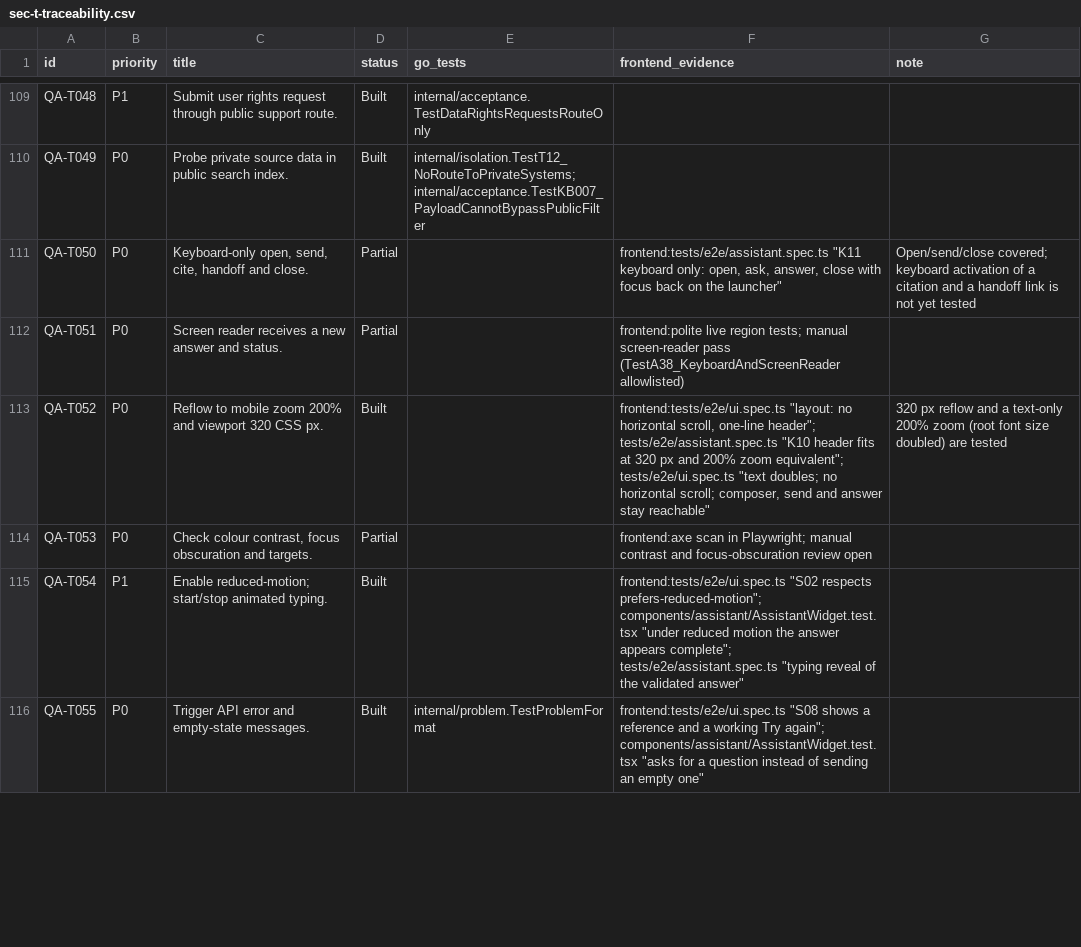
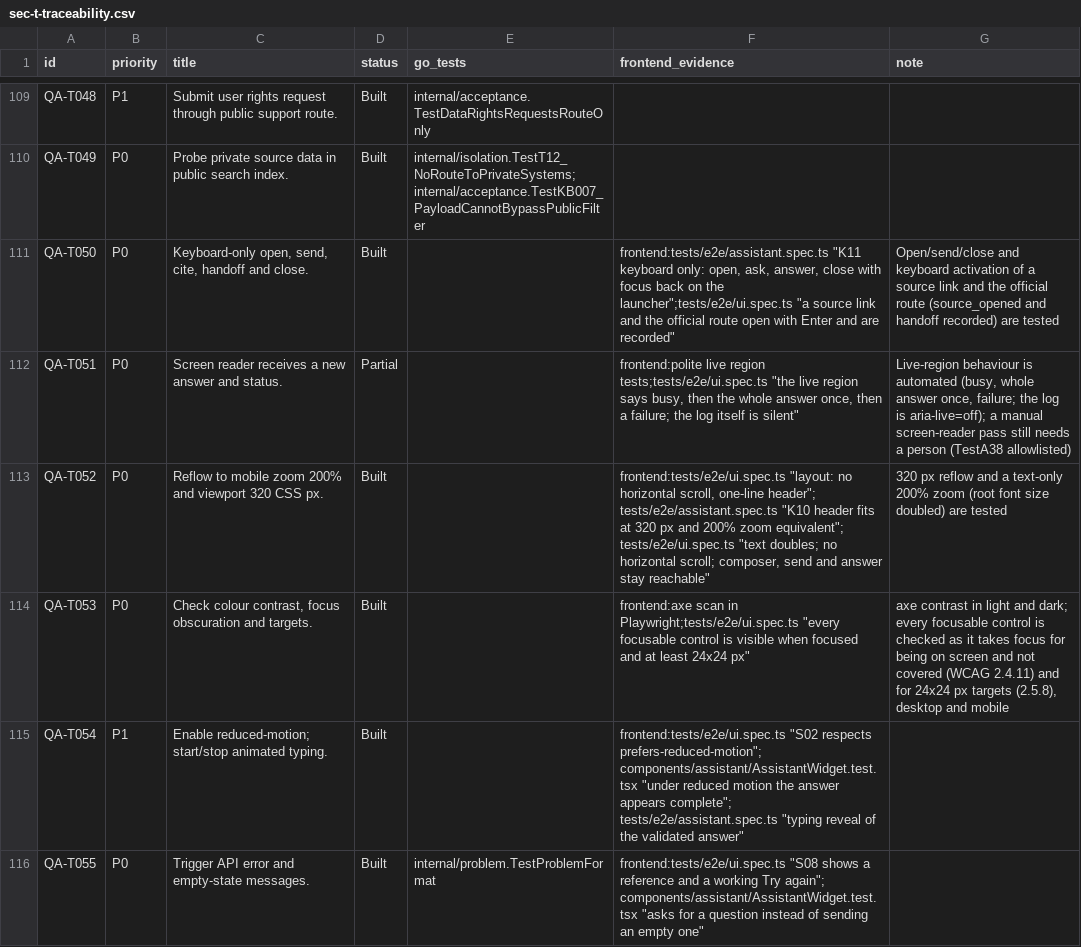
Before and after one commit to ZoikoGroup/zoiko-suite-backend, a CSV file: docs/suivo/sec-t-traceability.csv, drawn as a sheet; only a part is shown, gaps mark what is left out; the diff covers the shown part only.

```diff
--- a/docs/suivo/sec-t-traceability.csv
+++ b/docs/suivo/sec-t-traceability.csv
@@ -110,6 +110,6 @@ QA-T048,P1,Submit user rights request through public support route.,Built,intern
 QA-T049,P0,Probe private source data in public search index.,Built,internal/isolation.TestT12_NoRouteToPrivateSystems;internal/acceptance.TestKB007_PayloadCannotBypassPublicFilter,,
-QA-T050,P0,"Keyboard-only open, send, cite, handoff and close.",Partial,,"frontend:tests/e2e/assistant.spec.ts ""K11 keyboard only: open, ask, answer, close with focus back on the launcher""",Open/send/close covered; keyboard activation of a citation and a handoff link is not yet tested
-QA-T051,P0,Screen reader receives a new answer and status.,Partial,,frontend:polite live region tests; manual screen-reader pass (TestA38_KeyboardAndScreenReader allowlisted),
+QA-T050,P0,"Keyboard-only open, send, cite, handoff and close.",Built,,"frontend:tests/e2e/assistant.spec.ts ""K11 keyboard only: open, ask, answer, close with focus back on the launcher"";tests/e2e/ui.spec.ts ""a source link and the official route open with Enter and are recorded""",Open/send/close and keyboard activation of a source link and the official route (source_opened and handoff recorded) are tested
+QA-T051,P0,Screen reader receives a new answer and status.,Partial,,"frontend:polite live region tests;tests/e2e/ui.spec.ts ""the live region says busy, then the whole answer once, then a failure; the log itself is silent""","Live-region behaviour is automated (busy, whole answer once, failure; the log is aria-live=off); a manual screen-reader pass still needs a person (TestA38 allowlisted)"
 QA-T052,P0,Reflow to mobile zoom 200% and viewport 320 CSS px.,Built,,"frontend:tests/e2e/ui.spec.ts ""layout: no horizontal scroll, one-line header""; tests/e2e/assistant.spec.ts ""K10 header fits at 320 px and 200% zoom equivalent""; tests/e2e/ui.spec.ts ""text doubles; no horizontal scroll; composer, send and answer stay reachable""",320 px reflow and a text-only 200% zoom (root font size doubled) are tested
-QA-T053,P0,"Check colour contrast, focus obscuration and targets.",Partial,,frontend:axe scan in Playwright; manual contrast and focus-obscuration review open,
+QA-T053,P0,"Check colour contrast, focus obscuration and targets.",Built,,"frontend:axe scan in Playwright;tests/e2e/ui.spec.ts ""every focusable control is visible when focused and at least 24x24 px""","axe contrast in light and dark; every focusable control is checked as it takes focus for being on screen and not covered (WCAG 2.4.11) and for 24x24 px targets (2.5.8), desktop and mobile"
 QA-T054,P1,Enable reduced-motion; start/stop animated typing.,Built,,"frontend:tests/e2e/ui.spec.ts ""S02 respects prefers-reduced-motion""; components/assistant/AssistantWidget.test.tsx ""under reduced motion the answer appears complete""; tests/e2e/assistant.spec.ts ""typing reveal of the validated answer""",
```
Also changed, not shown: 16 edited cells elsewhere in this file, docs/suivo/ops-admin-commercial-traceability.csv, 43 other files.
